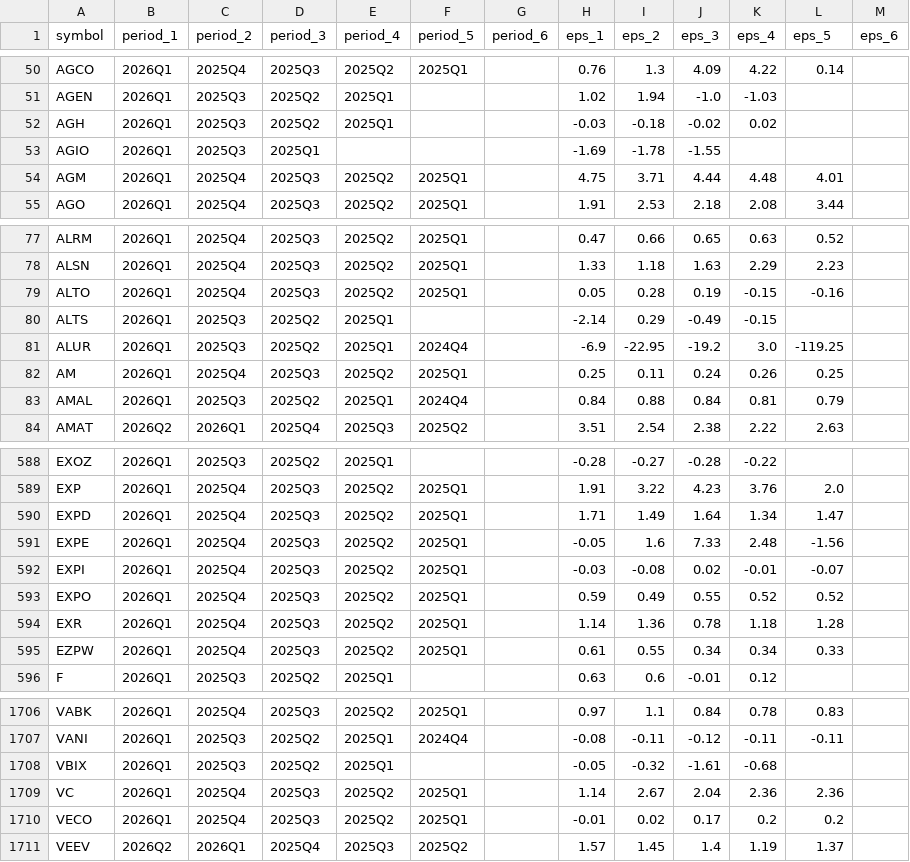
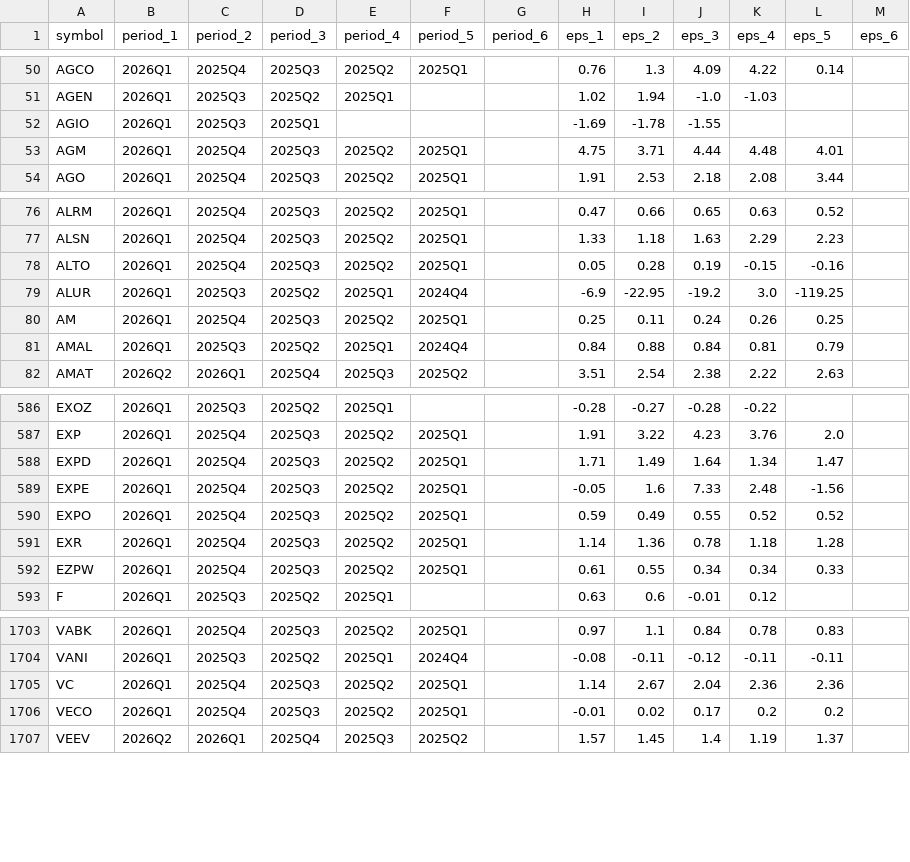
Before and after one commit to babeltechdev/thai-stock-data, a CSV file: thai_eps_last6_wide_US.csv, drawn as a sheet; only a part is shown, gaps mark what is left out.

```diff
--- a/thai_eps_last6_wide_US.csv
+++ b/thai_eps_last6_wide_US.csv
@@ -51,3 +51,2 @@ AGCO,2026Q1,2025Q4,2025Q3,2025Q2,2025Q1,,0.76,1.3,4.09,4.22,0.14,
 AGEN,2026Q1,2025Q3,2025Q2,2025Q1,,,1.02,1.94,-1.0,-1.03,,
-AGH,2026Q1,2025Q3,2025Q2,2025Q1,,,-0.03,-0.18,-0.02,0.02,,
 AGIO,2026Q1,2025Q3,2025Q1,,,,-1.69,-1.78,-1.55,,,
@@ -79,3 +78,2 @@ ALSN,2026Q1,2025Q4,2025Q3,2025Q2,2025Q1,,1.33,1.18,1.63,2.29,2.23,
 ALTO,2026Q1,2025Q4,2025Q3,2025Q2,2025Q1,,0.05,0.28,0.19,-0.15,-0.16,
-ALTS,2026Q1,2025Q3,2025Q2,2025Q1,,,-2.14,0.29,-0.49,-0.15,,
 ALUR,2026Q1,2025Q3,2025Q2,2025Q1,2024Q4,,-6.9,-22.95,-19.2,3.0,-119.25,
@@ -591,3 +589,2 @@ EXPD,2026Q1,2025Q4,2025Q3,2025Q2,2025Q1,,1.71,1.49,1.64,1.34,1.47,
 EXPE,2026Q1,2025Q4,2025Q3,2025Q2,2025Q1,,-0.05,1.6,7.33,2.48,-1.56,
-EXPI,2026Q1,2025Q4,2025Q3,2025Q2,2025Q1,,-0.03,-0.08,0.02,-0.01,-0.07,
 EXPO,2026Q1,2025Q4,2025Q3,2025Q2,2025Q1,,0.59,0.49,0.55,0.52,0.52,
@@ -1707,3 +1704,2 @@ VABK,2026Q1,2025Q4,2025Q3,2025Q2,2025Q1,,0.97,1.1,0.84,0.78,0.83,
 VANI,2026Q1,2025Q3,2025Q2,2025Q1,2024Q4,,-0.08,-0.11,-0.12,-0.11,-0.11,
-VBIX,2026Q1,2025Q3,2025Q2,2025Q1,,,-0.05,-0.32,-1.61,-0.68,,
 VC,2026Q1,2025Q4,2025Q3,2025Q2,2025Q1,,1.14,2.67,2.04,2.36,2.36,
```
Also changed, not shown: intrinsic_multi_eps_dcf_US.csv, intrinsic_multi_fcf_dcf_US.csv, 20 other files.
